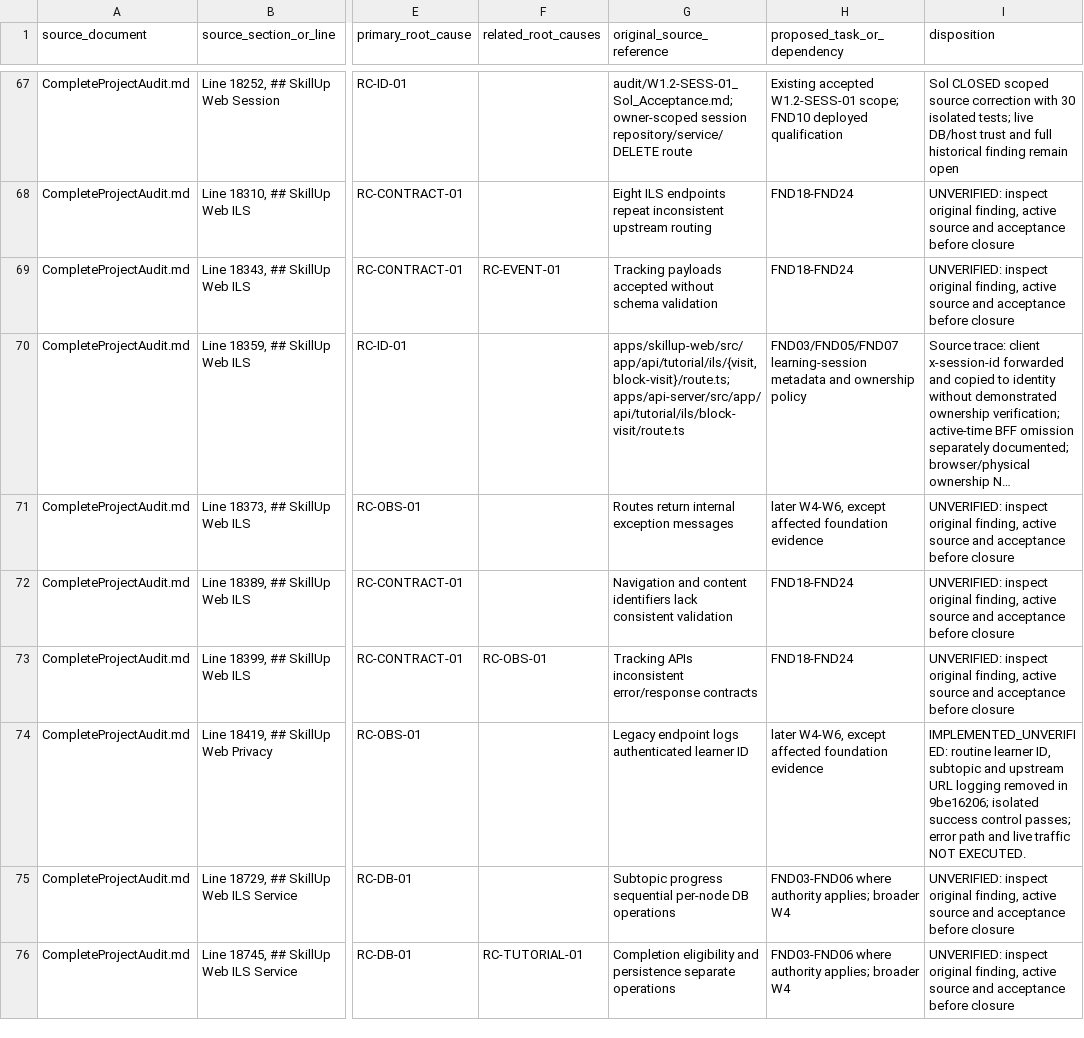
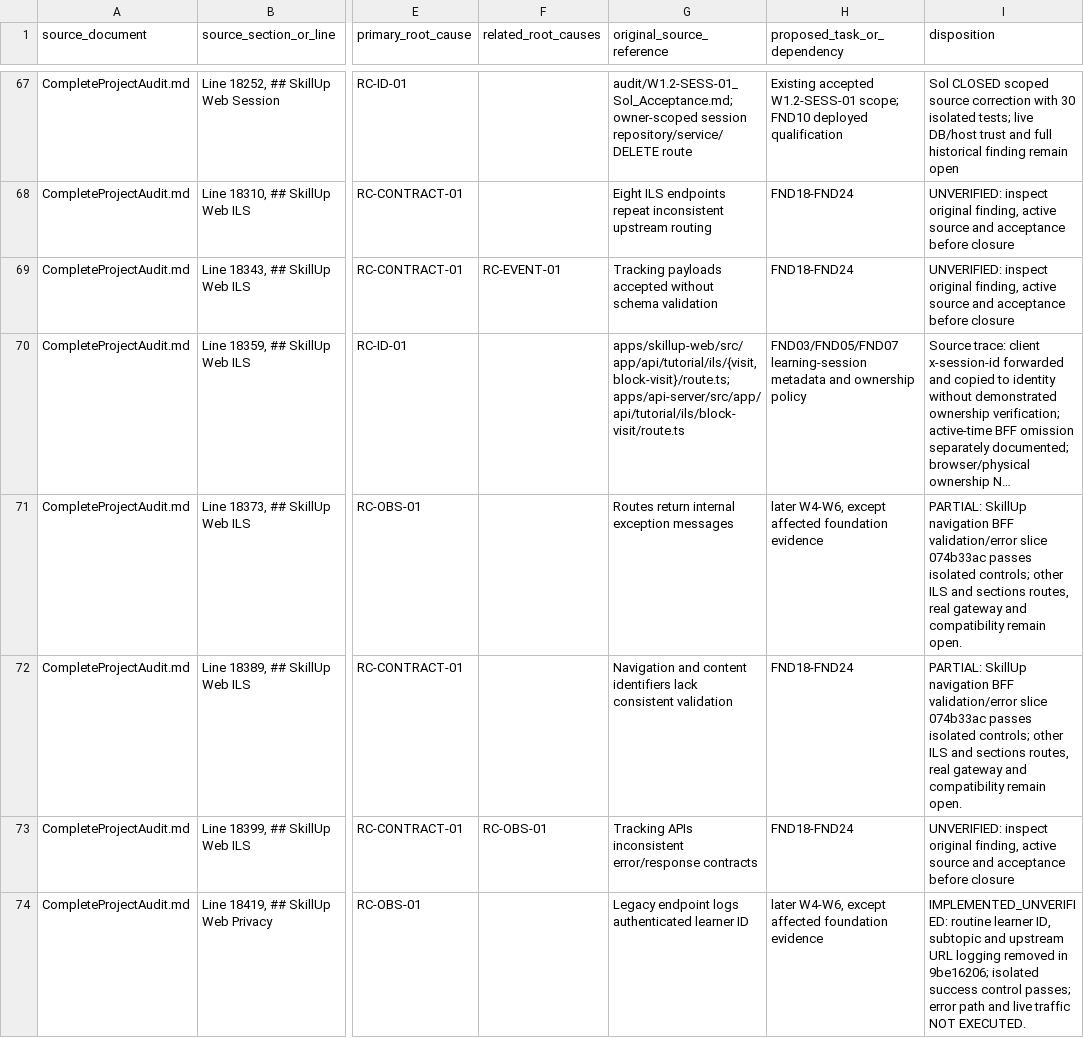
Before and after one commit to skillupitacademy-alt/SUIA_RTH_SHC, a CSV file: audit/W1_W3_Foundation_Crosswalk_Working_Index.csv, drawn as a sheet; only a part is shown, gaps mark what is left out; the shorter side is filled out with more unchanged rows; long unchanged cells end in …; the diff names each change by its address in the sheet, - before the commit and + after, or states it on an @@ line.

Commit message:
docs(audit): reconcile navigation boundary findings

```diff
--- a/audit/W1_W3_Foundation_Crosswalk_Working_Index.csv
+++ b/audit/W1_W3_Foundation_Crosswalk_Working_Index.csv
-I71:I72 (disposition): UNVERIFIED: inspect original finding, active source and acceptance before closure
+I71:I72 (disposition): PARTIAL: SkillUp navigation BFF validation/error slice 074b33ac passes isolated controls; other ILS and sections routes, real gateway and compatibility remain open.
```
